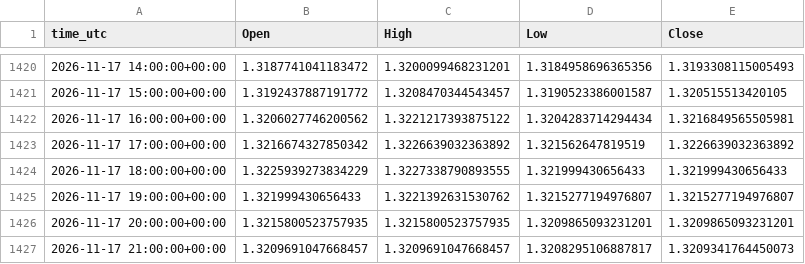
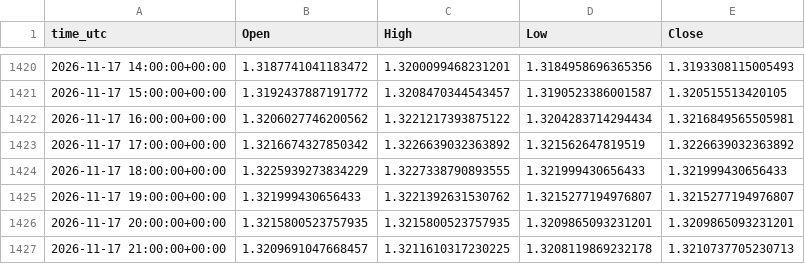
Before and after one commit to ClaireAce/Trading-Data, a CSV file: data/GBPUSD_H1.csv, drawn as a sheet; only a part is shown, gaps mark what is left out.

```diff
--- a/data/GBPUSD_H1.csv
+++ b/data/GBPUSD_H1.csv
@@ -1426,2 +1426,2 @@ time_utc,Open,High,Low,Close
 2026-11-17 20:00:00+00:00,1.3215800523757935,1.3215800523757935,1.3209865093231201,1.3209865093231201
-2026-11-17 21:00:00+00:00,1.3209691047668457,1.3209691047668457,1.3208295106887817,1.3209341764450073
+2026-11-17 21:00:00+00:00,1.3209691047668457,1.3211610317230225,1.3208119869232178,1.3210737705230713
```
Also changed, not shown: data/EURUSD_M5.csv, data/GBPUSD_M5.csv, 6 other files.
